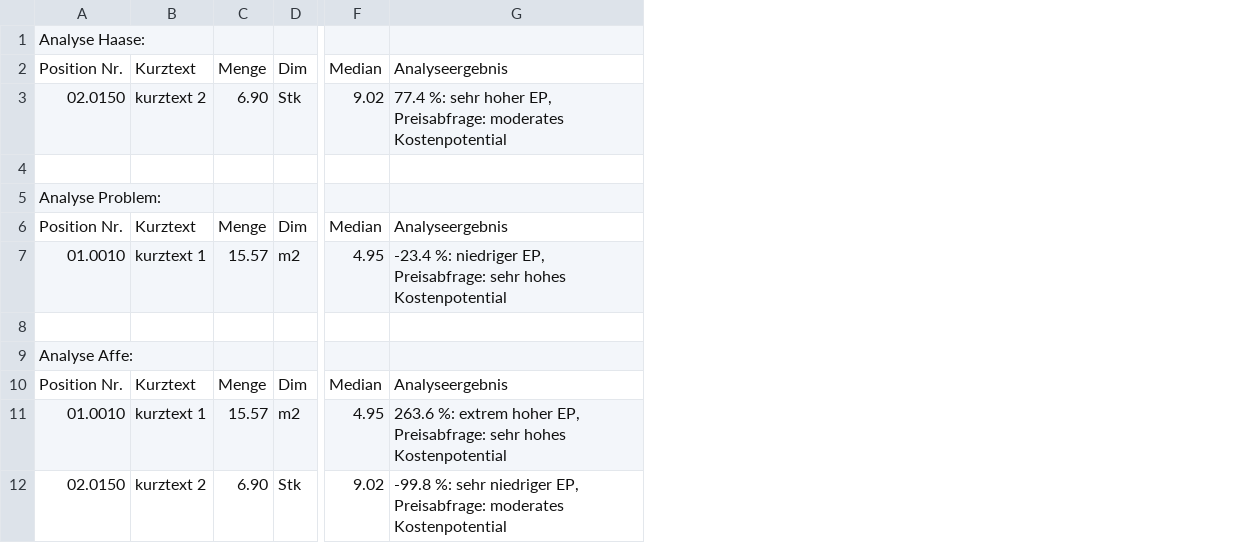
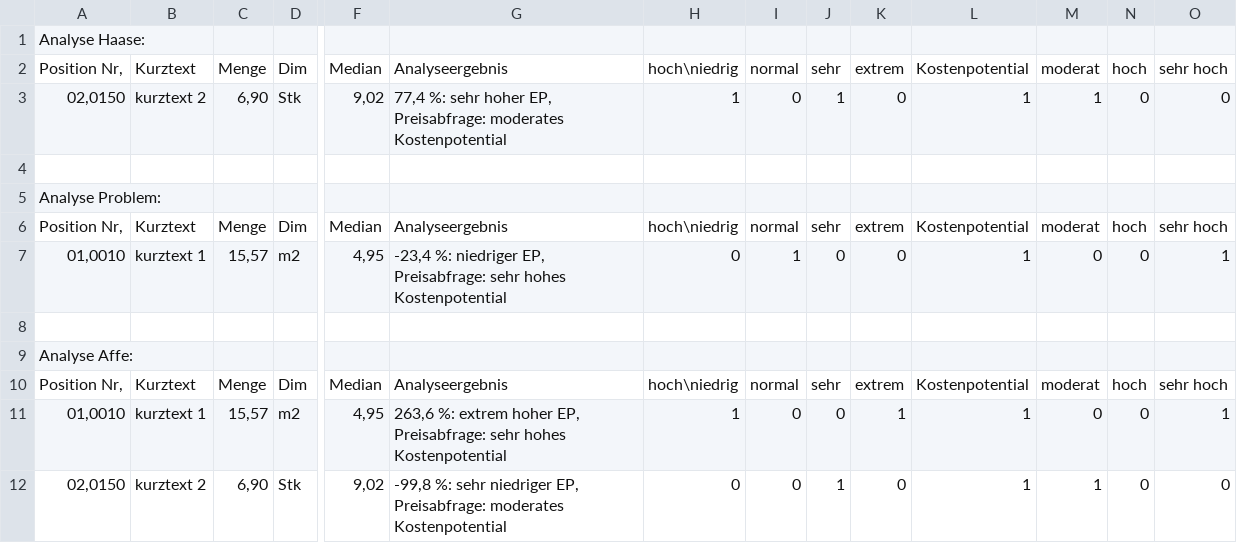
Before and after one commit to RuebenBaer/preisspiegelanalyse, a CSV file: bin/Analyse.csv, drawn as a sheet; only a part is shown, gaps mark what is left out; removed rows and columns are numbered as before the commit, all else as after; rows hold the shown columns only; the diff names each change by its address in the sheet, - before the commit and + after, or states it on an @@ line.

Commit message:
Formatierungshilfe für Excelimport hinzugefügt.

```diff
--- a/bin/Analyse.csv
+++ b/bin/Analyse.csv
+column H, row 2: hoch\niedrig; row 6: hoch\niedrig; row 10: hoch\niedrig
+column I, row 2: normal; row 6: normal; row 10: normal
+column J, row 2: sehr; row 6: sehr; row 10: sehr
+column K, row 2: extrem; row 6: extrem; row 10: extrem
+column L, row 2: Kostenpotential; row 6: Kostenpotential; row 10: Kostenpotential
+column M, row 2: moderat; row 6: moderat; row 10: moderat
+column N, row 2: hoch; row 6: hoch; row 10: hoch
+column O, row 2: sehr hoch; row 6: sehr hoch; row 10: sehr hoch
-A2: Position Nr.
+A2: Position Nr,
-row 3: 02.0150 | kurztext 2 | 6.90 | Stk | 9.02 | 77.4 %: sehr hoher EP, Preisabfrage: moderates Kostenpotential
+row 3: 02,0150 | kurztext 2 | 6,90 | Stk | 9,02 | 77,4 %: sehr hoher EP, Preisabfrage: moderates Kostenpotential | 1 | 0 | 1 | 0 | 1 | 1 | 0 | 0
-A6: Position Nr.
+A6: Position Nr,
-row 7: 01.0010 | kurztext 1 | 15.57 | m2 | 4.95 | -23.4 %: niedriger EP, Preisabfrage: sehr hohes Kostenpotential
+row 7: 01,0010 | kurztext 1 | 15,57 | m2 | 4,95 | -23,4 %: niedriger EP, Preisabfrage: sehr hohes Kostenpotential | 0 | 1 | 0 | 0 | 1 | 0 | 0 | 1
-A10: Position Nr.
+A10: Position Nr,
-row 11: 01.0010 | kurztext 1 | 15.57 | m2 | 4.95 | 263.6 %: extrem hoher EP, Preisabfrage: sehr hohes Kostenpotential
-row 12: 02.0150 | kurztext 2 | 6.90 | Stk | 9.02 | -99.8 %: sehr niedriger EP, Preisabfrage: moderates Kostenpotential
+row 11: 01,0010 | kurztext 1 | 15,57 | m2 | 4,95 | 263,6 %: extrem hoher EP, Preisabfrage: sehr hohes Kostenpotential | 1 | 0 | 0 | 1 | 1 | 0 | 0 | 1
+row 12: 02,0150 | kurztext 2 | 6,90 | Stk | 9,02 | -99,8 %: sehr niedriger EP, Preisabfrage: moderates Kostenpotential | 0 | 0 | 1 | 0 | 1 | 1 | 0 | 0
```
Also changed, not shown: 5 other files.
